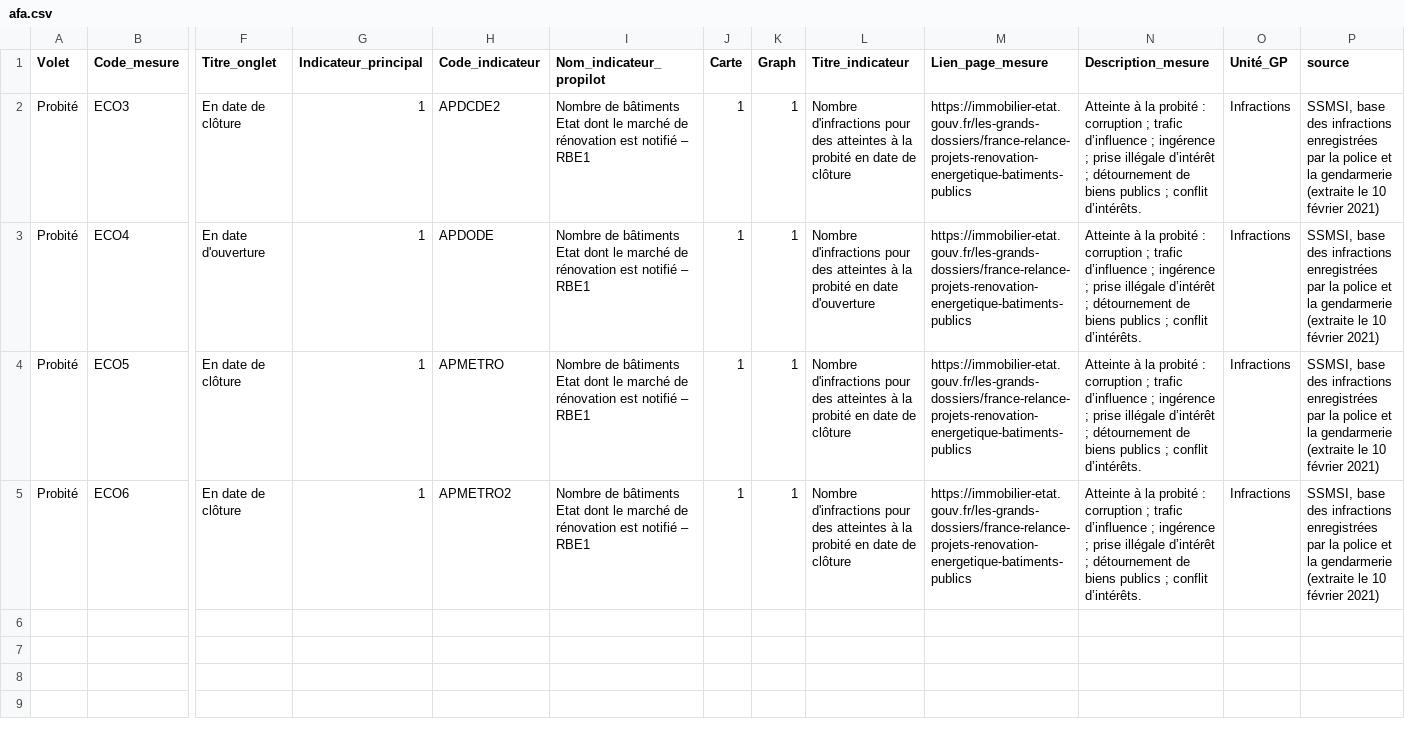
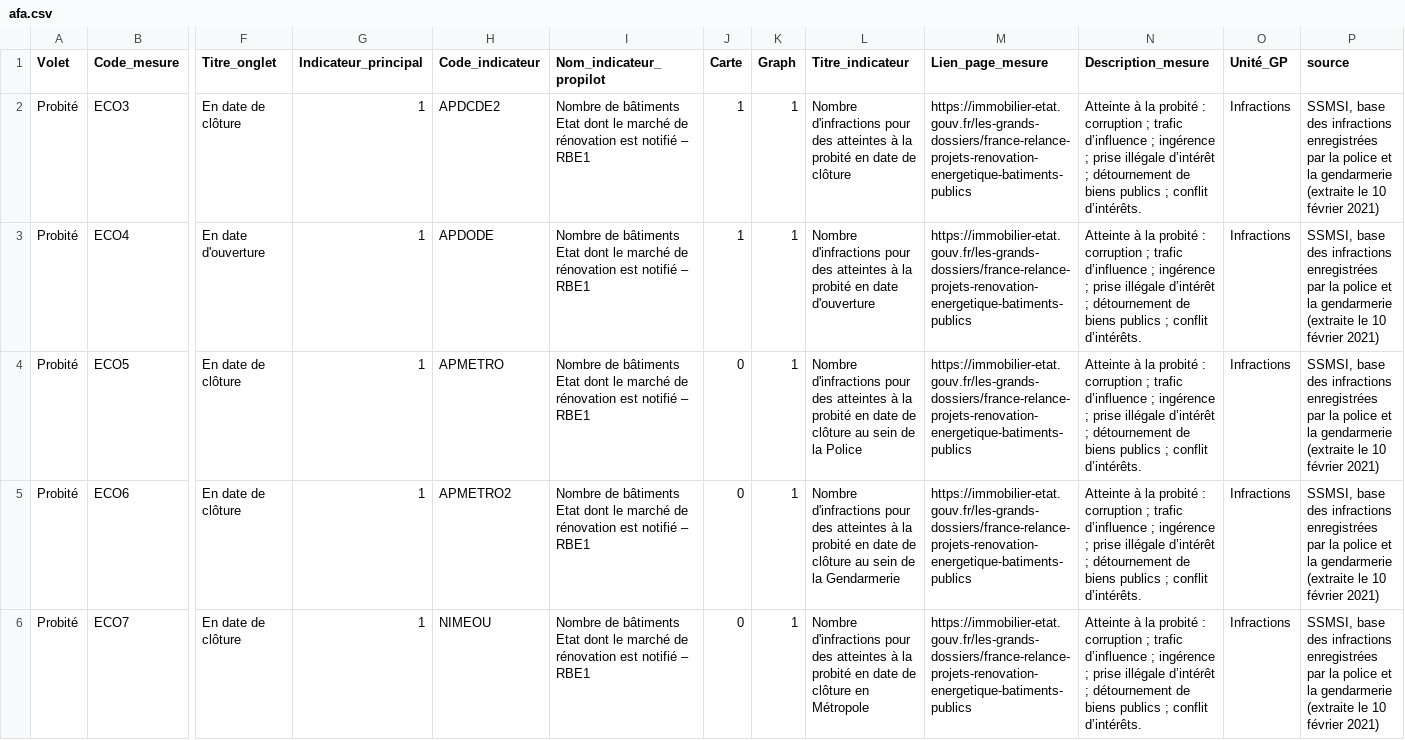
Before and after one commit to 139bercy/dashboard_widgets, a CSV file: dashboard-configuration/afa.csv, drawn as a sheet; only a part is shown, gaps mark what is left out; rows hold the shown columns only; the diff covers the shown part only; the diff names each change by its address in the sheet, - before the commit and + after, or states it on an @@ line.

Commit message:
Gestion de la carte et ajout de graph

```diff
--- a/dashboard-configuration/afa.csv
+++ b/dashboard-configuration/afa.csv
-J4:J5 (Carte): 1
+J4:J5 (Carte): 0
-L4 (Titre_indicateur): …de clôture
+L4 (Titre_indicateur): …de clôture au sein de la Police
-L5 (Titre_indicateur): …de clôture
+L5 (Titre_indicateur): …de clôture au sein de la Gendarmerie
+row 6: Probité | ECO7 | En date de clôture | 1 | NIMEOU | Nombre de bâtiments Etat dont le marché de rénovation est notifié – RBE1 | 0 | 1 | Nombre d'infractions pour des atteintes à la probité en date de clôture en Métropole | https://immobilier-etat.gouv.fr/les-grands-dossiers/france-relance-projets-renovation-energetique-batiments-publics | Atteinte à la probité : corruption ; trafic d’influence ; ingérence ; prise illégale d’intérêt ; détournement de biens publics ; conflit d’intérêts. | Infractions | SSMSI, base des infractions enregistrées par la police et la gendarmerie (extraite le 10 février 2021)
```
Also changed, not shown: 2 added rows elsewhere in this file, 2 other files.
